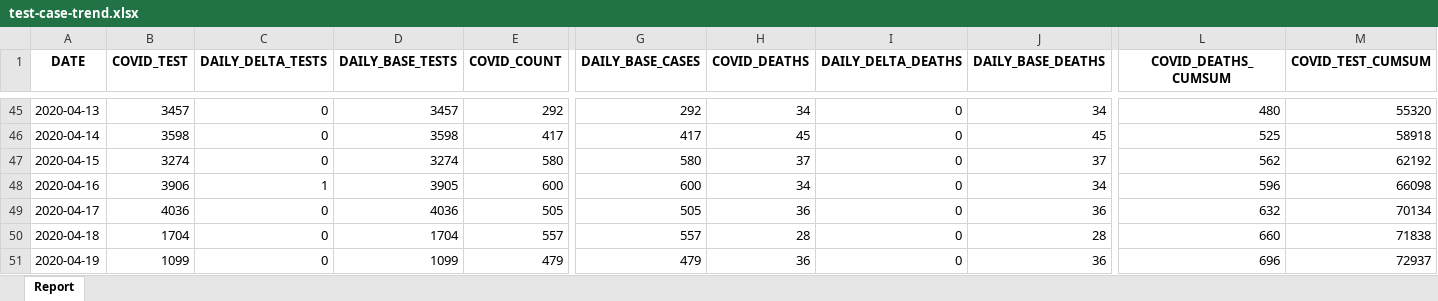
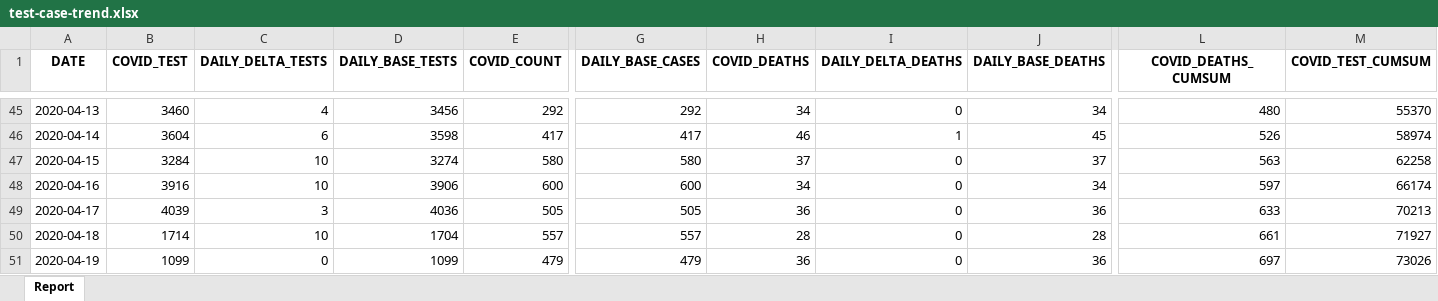
Before and after one commit to ercbk/Indiana-COVID-19-Tracker, an Excel workbook: data/test-case-trend.xlsx, sheet Report, drawn as a sheet; only a part is shown, gaps mark what is left out; values as stored, in another font and other column widths than the file's, no borders; the diff covers the shown part only; the diff names each change by its address in the sheet, - before the commit and + after, or states it on an @@ line.

```diff
--- a/data/test-case-trend.xlsx (sheet Report)
+++ b/data/test-case-trend.xlsx (sheet Report)
-B45 (COVID_TEST): 3457
+B45 (COVID_TEST): 3460
-C45 (DAILY_DELTA_TESTS): 0
+C45 (DAILY_DELTA_TESTS): 4
-D45 (DAILY_BASE_TESTS): 3457
+D45 (DAILY_BASE_TESTS): 3456
-M45 (COVID_TEST_CUMSUM): 55320
+M45 (COVID_TEST_CUMSUM): 55370
-B46 (COVID_TEST): 3598
+B46 (COVID_TEST): 3604
-C46 (DAILY_DELTA_TESTS): 0
+C46 (DAILY_DELTA_TESTS): 6
-H46 (COVID_DEATHS): 45
+H46 (COVID_DEATHS): 46
-I46 (DAILY_DELTA_DEATHS): 0
+I46 (DAILY_DELTA_DEATHS): 1
-L46 (COVID_DEATHS_CUMSUM): 525
+L46 (COVID_DEATHS_CUMSUM): 526
-M46 (COVID_TEST_CUMSUM): 58918
+M46 (COVID_TEST_CUMSUM): 58974
-B47 (COVID_TEST): 3274
+B47 (COVID_TEST): 3284
-C47 (DAILY_DELTA_TESTS): 0
+C47 (DAILY_DELTA_TESTS): 10
-L47 (COVID_DEATHS_CUMSUM): 562
+L47 (COVID_DEATHS_CUMSUM): 563
-M47 (COVID_TEST_CUMSUM): 62192
+M47 (COVID_TEST_CUMSUM): 62258
-B48 (COVID_TEST): 3906
+B48 (COVID_TEST): 3916
-C48 (DAILY_DELTA_TESTS): 1
+C48 (DAILY_DELTA_TESTS): 10
-D48 (DAILY_BASE_TESTS): 3905
+D48 (DAILY_BASE_TESTS): 3906
-L48 (COVID_DEATHS_CUMSUM): 596
+L48 (COVID_DEATHS_CUMSUM): 597
-M48 (COVID_TEST_CUMSUM): 66098
+M48 (COVID_TEST_CUMSUM): 66174
-B49 (COVID_TEST): 4036
+B49 (COVID_TEST): 4039
-C49 (DAILY_DELTA_TESTS): 0
+C49 (DAILY_DELTA_TESTS): 3
-L49 (COVID_DEATHS_CUMSUM): 632
+L49 (COVID_DEATHS_CUMSUM): 633
-M49 (COVID_TEST_CUMSUM): 70134
+M49 (COVID_TEST_CUMSUM): 70213
-B50 (COVID_TEST): 1704
+B50 (COVID_TEST): 1714
-C50 (DAILY_DELTA_TESTS): 0
+C50 (DAILY_DELTA_TESTS): 10
-L50 (COVID_DEATHS_CUMSUM): 660
+L50 (COVID_DEATHS_CUMSUM): 661
-M50 (COVID_TEST_CUMSUM): 71838
+M50 (COVID_TEST_CUMSUM): 71927
-L51 (COVID_DEATHS_CUMSUM): 696
+L51 (COVID_DEATHS_CUMSUM): 697
-M51 (COVID_TEST_CUMSUM): 72937
+M51 (COVID_TEST_CUMSUM): 73026
```
Also changed, not shown: 1 added row and 277 edited cells elsewhere in this sheet, 18 other files.
